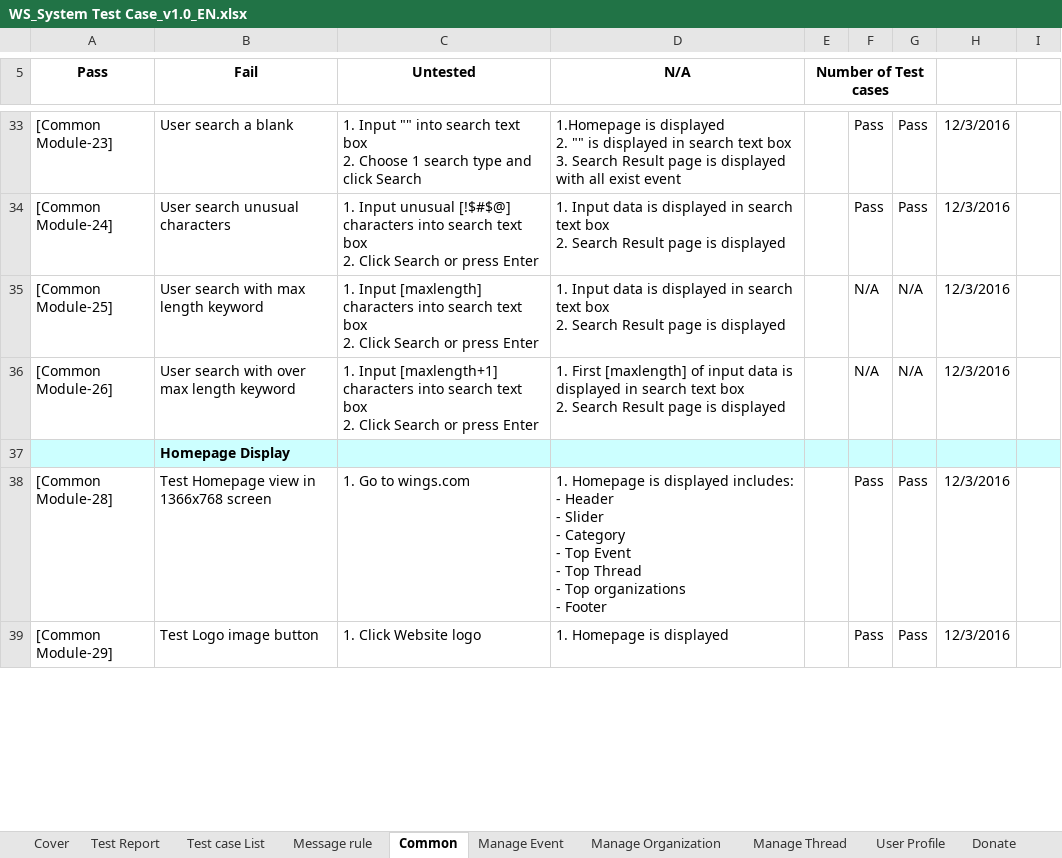
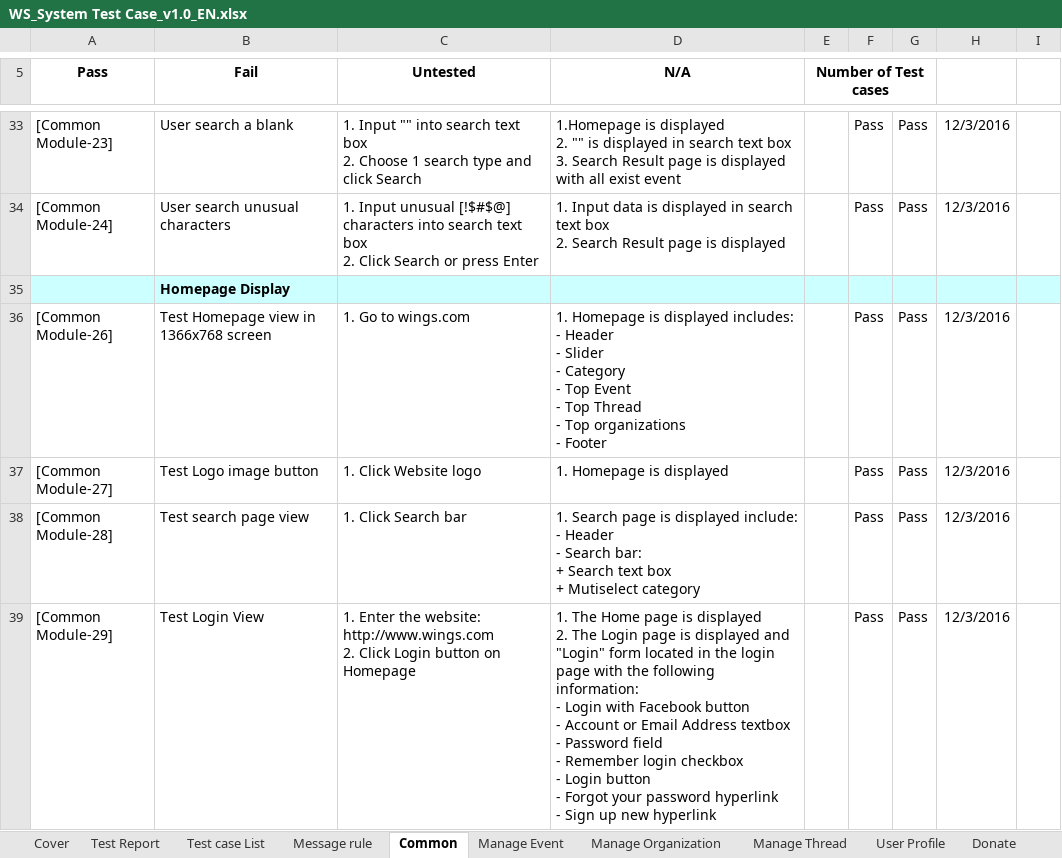
Before and after one commit to sangnvus/201609JS01, an Excel workbook: WIP/Deliverables/Report 5/Test Result/WS_System Test Case_v1.0_EN.xlsx, sheet Common, drawn as a sheet; only a part is shown, gaps mark what is left out; values as stored, in another font and other column widths than the file's, no borders; removed rows and columns are numbered as before the commit, all else as after; ↵ is a line break in a cell; the diff covers the shown part only; the diff names each change by its address in the sheet, - before the commit and + after, or states it on an @@ line.

Commit message:
fix test case

```diff
--- a/WIP/Deliverables/Report 5/Test Result/WS_System Test Case_v1.0_EN.xlsx (sheet Common)
+++ b/WIP/Deliverables/Report 5/Test Result/WS_System Test Case_v1.0_EN.xlsx (sheet Common)
-row 35: [Common Module-25] | User search with max length keyword | 1. Input [maxlength] characters into search text box ↵ 2. Click Search or press Enter | 1. Input data is displayed in search text box ↵ 2. Search Result page is displayed |  | N/A | N/A | 12/3/2016
-row 36: [Common Module-26] | User search with over max length keyword | 1. Input [maxlength+1] characters into search text box ↵ 2. Click Search or press Enter | 1. First [maxlength] of input data is displayed in search text box ↵ 2. Search Result page is displayed |  | N/A | N/A | 12/3/2016
+row 36: [Common Module-26] | Test Homepage view in 1366x768 screen | 1. Go to wings.com | 1. Homepage is displayed includes: ↵ - Header ↵ - Slider ↵ - Category ↵ - Top Event ↵ - Top Thread ↵ - Top organizations ↵ - Footer |  | Pass | Pass | 12/3/2016
+row 37: [Common Module-27] | Test Logo image button | 1. Click Website logo | 1. Homepage is displayed |  | Pass | Pass | 12/3/2016
-B38 (Fail): Test Homepage view in 1366x768 screen
+B38 (Fail): Test search page view
-C38 (Untested): 1. Go to wings.com
+C38 (Untested): 1. Click Search bar
-D38 (N/A): 1. Homepage is displayed includes: ↵ - Header ↵ - Slider ↵ - Category ↵ - Top Event ↵ - Top Thread ↵ - Top organizations ↵ - Footer
+D38 (N/A): 1. Search page is displayed include: ↵ - Header ↵ - Search bar: ↵ + Search text box ↵ + Mutiselect category
-B39 (Fail): Test Logo image button
+B39 (Fail): Test Login View
-C39 (Untested): 1. Click Website logo
+C39 (Untested): 1. Enter the website: http://www.wings.com ↵ 2. Click Login button on Homepage
-D39 (N/A): 1. Homepage is displayed
+D39 (N/A): 1. The Home page is displayed ↵ 2. The Login page is displayed and "Login" form located in the login page with the following information: ↵ - Login with Facebook button ↵ - Account or Email Address textbox ↵ - Password field ↵ - Remember login checkbox ↵ - Login button ↵ - Forgot your password hyperlink ↵ - Sign up new hyperlink
```
Also changed, not shown: 3 removed rows and 48 edited cells elsewhere in this sheet, sheet Manage Event, sheet Test Report, sheet Manage Thread, formulas that keep their value, WIP/Deliverables/Report 5/Test Result/WS_CommonTest Case_v1.0_EN .xlsx, WIP/Deliverables/Report 5/Test Result/WS_Integration Test Case_v1.0_EN.xlsx.
